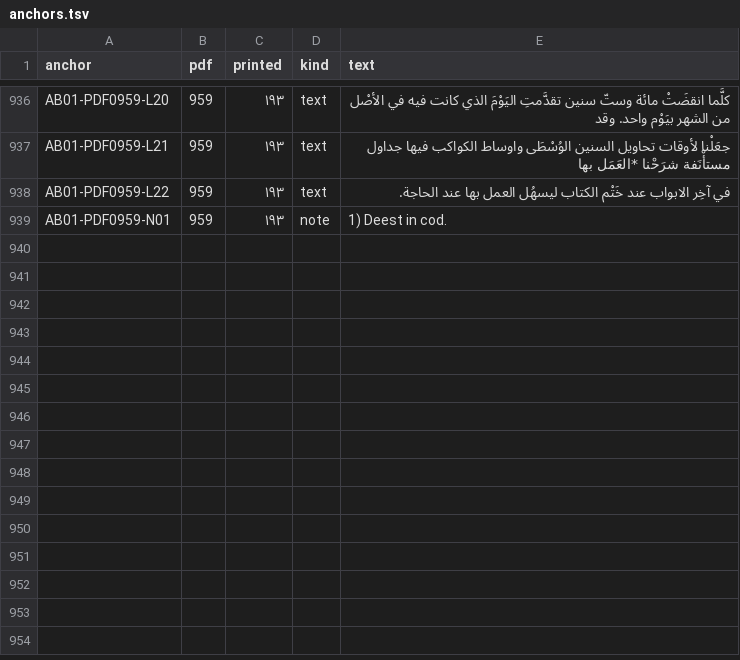
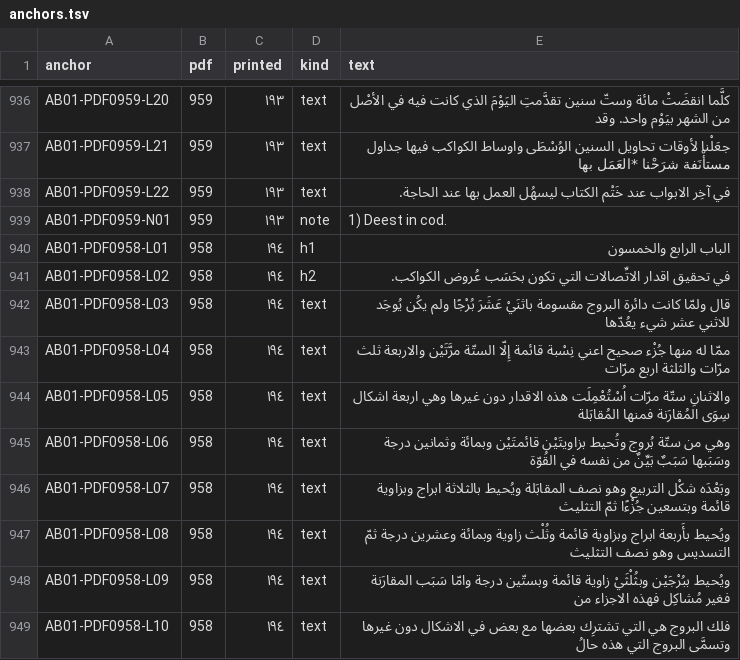
Before and after one commit to KokunoYumeto/al-battani, a TSV file: S12/textus/anchors.tsv, drawn as a sheet; only a part is shown, gaps mark what is left out; the diff covers the shown part only.

```diff
--- a/S12/textus/anchors.tsv
+++ b/S12/textus/anchors.tsv
@@ -939 +939,11 @@ AB01-PDF0959-L22	959	١٩٣	text	في آخِر الابواب عند خَتْم
 AB01-PDF0959-N01	959	١٩٣	note	1) Deest in cod.
+AB01-PDF0958-L01	958	١٩٤	h1	الباب الرابع والخمسون
+AB01-PDF0958-L02	958	١٩٤	h2	في تحقيق اقدار الاتِّصالات التي تكون بحَسَب عُروض الكواكب.
+AB01-PDF0958-L03	958	١٩٤	text	قال ولمّا كانت دائرة البروج مقسومة باثنَيْ عَشَرَ بُرْجًا ولم يكُن يُوجَد للاثني عشر شيء يعُدّها
+AB01-PDF0958-L04	958	١٩٤	text	ممّا له منها جُزْء صحيح اعني نِسْبة قائمة إِلّا الستّة مرَّتَيْن والاربعة ثلث مرّات والثلثة اربع مرّات
+AB01-PDF0958-L05	958	١٩٤	text	والاثنانِ ستّة مرّات اُسْتُعْمِلَت هذه الاقدار دون غيرها وهي اربعة اشكال سِوَى المُقارَنة فمنها المُقابَلة
+AB01-PDF0958-L06	958	١٩٤	text	وهي من ستّة بُروج وتُحيط بزاويتَيْن قائمتَيْن وبمائة وثمانين درجة وسَبَبها سَبَبٌ بَيِّنٌ من نفسه في القُوّة
+AB01-PDF0958-L07	958	١٩٤	text	وبَعْدَه شكْل التربيع وهو نصف المقابَلة ويُحيط بالثلاثة ابراج وبزاوية قائمة وبتسعين جُزْءًا ثمّ التثليث
+AB01-PDF0958-L08	958	١٩٤	text	ويُحيط بأَربعة ابراج وبزاوية قائمة وثُلْث زاوية وبمائة وعشرين درجة ثمّ التسديس وهو نصف التثليث
+AB01-PDF0958-L09	958	١٩٤	text	ويُحيط ببُرْجَيْن وبثُلْثَيْ زاوية قائمة وبستّين درجة وامّا سَبَب المقارَنة فغير مُشاكِل فهذه الاجزاء من
+AB01-PDF0958-L10	958	١٩٤	text	فلك البروج هي التي تشترِك بعضها مع بعض في الاشكال دون غيرها وتسمَّى البروج التي هذه حالُ
```
Also changed, not shown: 10 added rows elsewhere in this file, 7 other files.
